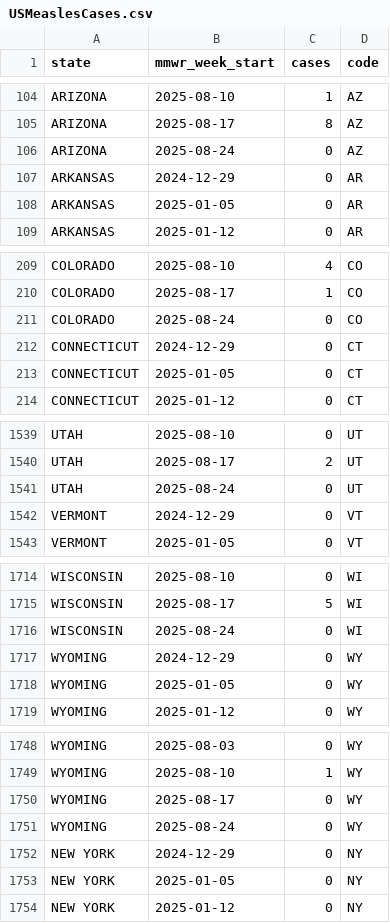
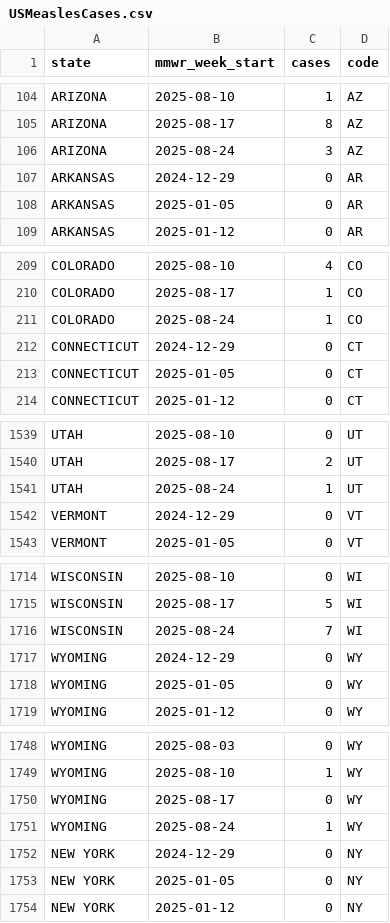
Before and after one commit to mmcalend/USMeaslesData, a CSV file: USMeaslesCases.csv, drawn as a sheet; only a part is shown, gaps mark what is left out.

```diff
--- a/USMeaslesCases.csv
+++ b/USMeaslesCases.csv
@@ -105,3 +105,3 @@ ARIZONA,2025-08-10,1,AZ
 ARIZONA,2025-08-17,8,AZ
-ARIZONA,2025-08-24,0,AZ
+ARIZONA,2025-08-24,3,AZ
 ARKANSAS,2024-12-29,0,AR
@@ -210,3 +210,3 @@ COLORADO,2025-08-10,4,CO
 COLORADO,2025-08-17,1,CO
-COLORADO,2025-08-24,0,CO
+COLORADO,2025-08-24,1,CO
 CONNECTICUT,2024-12-29,0,CT
@@ -1540,3 +1540,3 @@ UTAH,2025-08-10,0,UT
 UTAH,2025-08-17,2,UT
-UTAH,2025-08-24,0,UT
+UTAH,2025-08-24,1,UT
 VERMONT,2024-12-29,0,VT
@@ -1715,3 +1715,3 @@ WISCONSIN,2025-08-10,0,WI
 WISCONSIN,2025-08-17,5,WI
-WISCONSIN,2025-08-24,0,WI
+WISCONSIN,2025-08-24,7,WI
 WYOMING,2024-12-29,0,WY
@@ -1750,3 +1750,3 @@ WYOMING,2025-08-10,1,WY
 WYOMING,2025-08-17,0,WY
-WYOMING,2025-08-24,0,WY
+WYOMING,2025-08-24,1,WY
 NEW YORK,2024-12-29,0,NY
```
Also changed, not shown: JHU_US_WeeklyByReport.csv, 1 other file.
